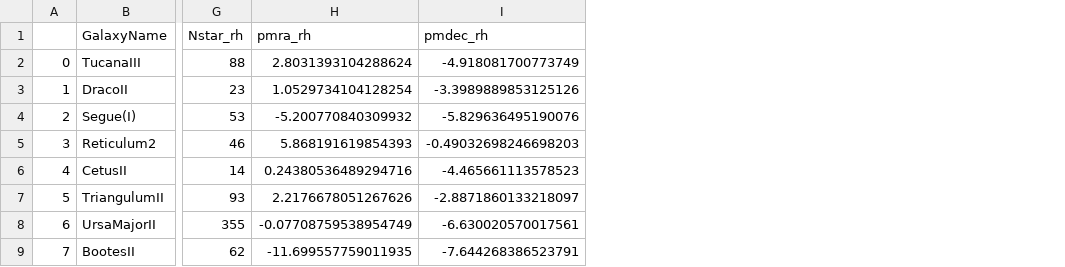
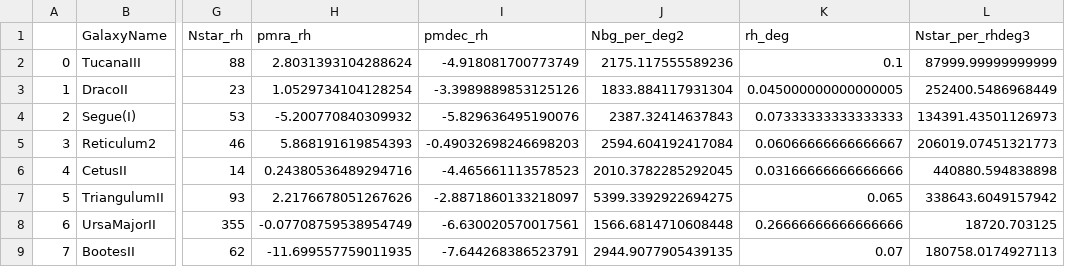
Before and after one commit to kuanweih/KDE-2-Gaussian, a CSV file: dwarfs/dwarfs_detail.csv, drawn as a sheet; only a part is shown, gaps mark what is left out; the diff names each change by its address in the sheet, - before the commit and + after, or states it on an @@ line.

```diff
--- a/dwarfs/dwarfs_detail.csv
+++ b/dwarfs/dwarfs_detail.csv
+column J (Nbg_per_deg2), rows 2-9: 2175.117555589236 | 1833.884117931304 | 2387.32414637843 | 2594.604192417084 | 2010.3782285292045 | 5399.3392922694275 | 1566.6814710608448 | 2944.9077905439135
+column K (rh_deg), rows 2-9: 0.1 | 0.045000000000000005 | 0.07333333333333333 | 0.06066666666666667 | 0.03166666666666666 | 0.065 | 0.26666666666666666 | 0.07
+column L (Nstar_per_rhdeg3), rows 2-9: 87999.99999999999 | 252400.5486968449 | 134391.43501126973 | 206019.07451321773 | 440880.594838898 | 338643.6049157942 | 18720.703125 | 180758.0174927113
```
Also changed, not shown: 1 other file.
